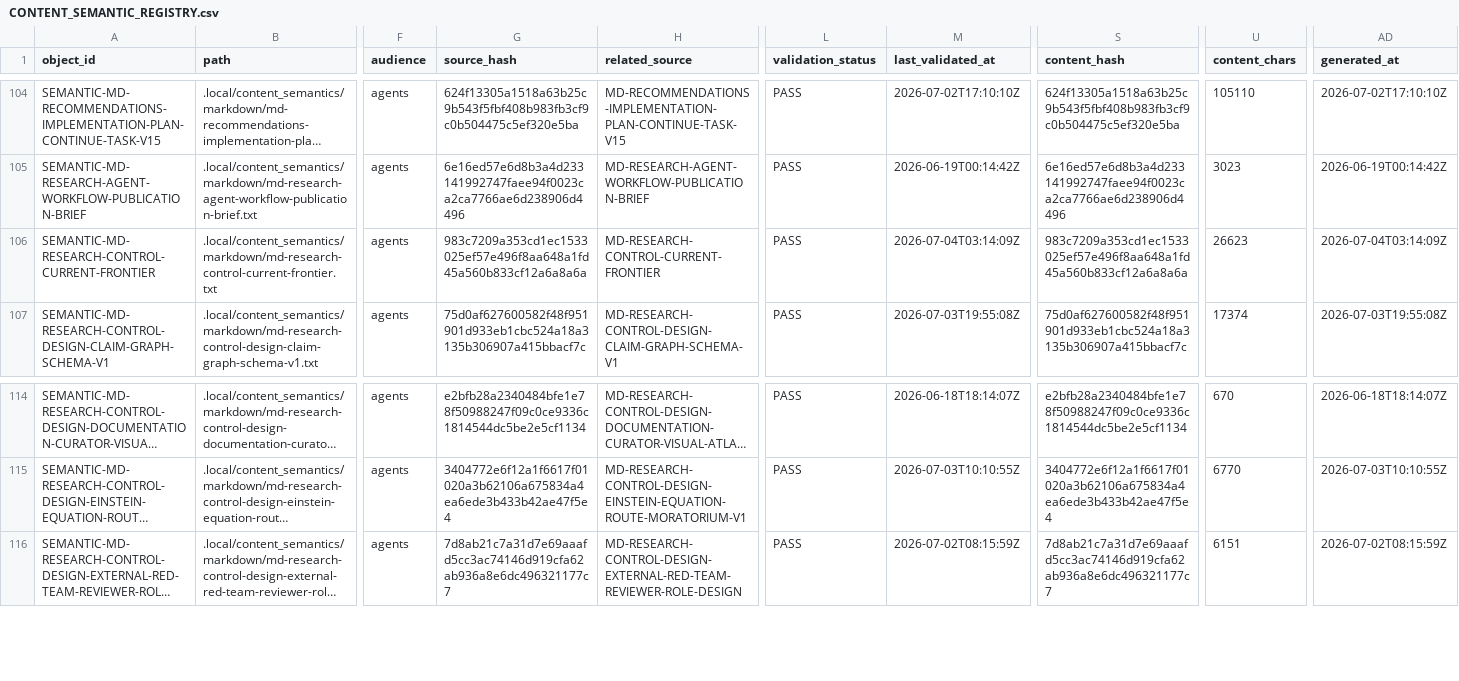
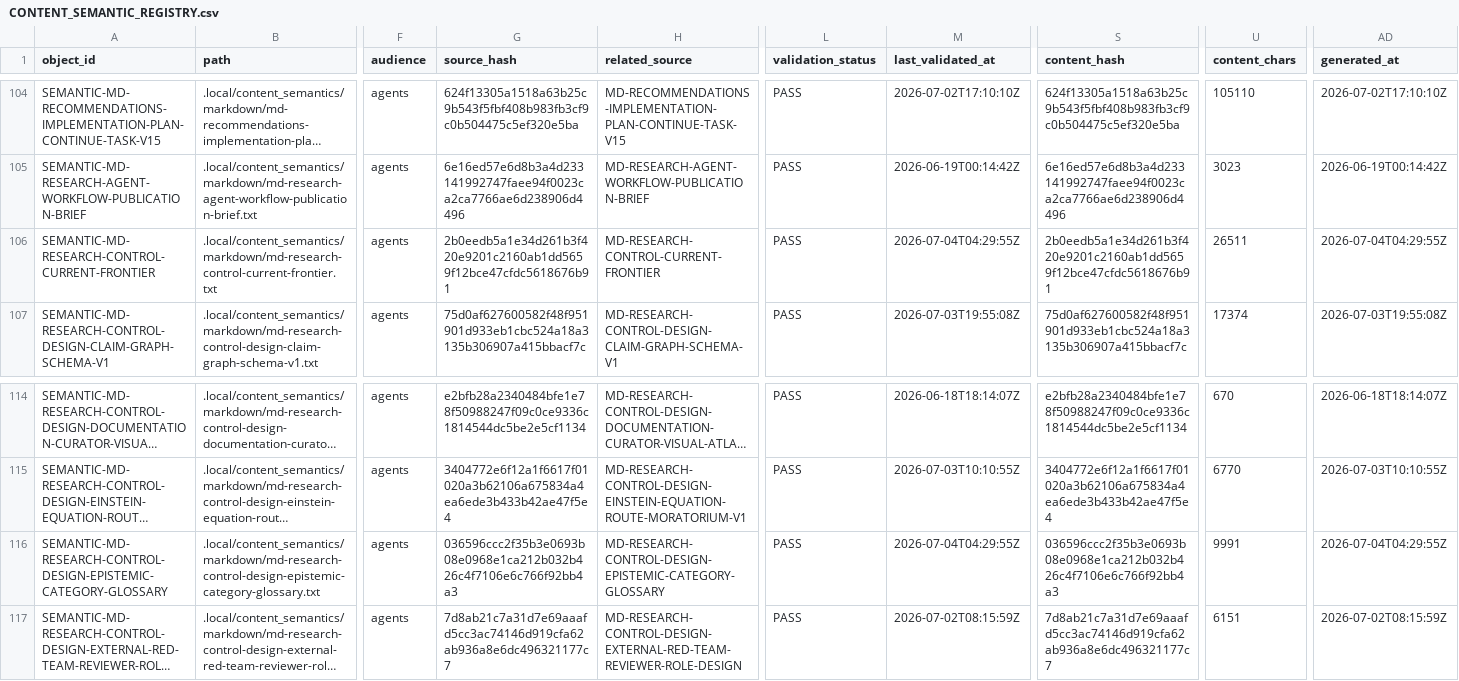
Before and after one commit to AngryOwlAI/The-AEther-Flow, a CSV file: registries/CONTENT_SEMANTIC_REGISTRY.csv, drawn as a sheet; only a part is shown, gaps mark what is left out; long unchanged cells end in …; rows hold the shown columns only; the diff names each change by its address in the sheet, - before the commit and + after, or states it on an @@ line.

Commit message:
Research control: RT-20260704-002 documentation-curator@2.0.0--RT-20260704-002 completion
Decision: DDR-20260704-002

AgentJob: AJ-RT-20260704-002-001

Handoff: handoff-0548

Summary: RT-20260704-002 completed v15 P14-T02 epistemic category glossary with no physics delta.

Validation: memory bootstrap PASS; research-control PASS; diff allowlist PASS

Push: not performed

```diff
--- a/registries/CONTENT_SEMANTIC_REGISTRY.csv
+++ b/registries/CONTENT_SEMANTIC_REGISTRY.csv
-G106 (source_hash): 983c7209a353cd1ec1533025ef57e496f8aa648a1fd45a560b833cf12a6a8a6a
+G106 (source_hash): 2b0eedb5a1e34d261b3f420e9201c2160ab1dd5659f12bce47cfdc5618676b91
-M106 (last_validated_at): 2026-07-04T03:14:09Z
+M106 (last_validated_at): 2026-07-04T04:29:55Z
-S106 (content_hash): 983c7209a353cd1ec1533025ef57e496f8aa648a1fd45a560b833cf12a6a8a6a
+S106 (content_hash): 2b0eedb5a1e34d261b3f420e9201c2160ab1dd5659f12bce47cfdc5618676b91
-U106 (content_chars): 26623
+U106 (content_chars): 26511
-AD106 (generated_at): 2026-07-04T03:14:09Z
+AD106 (generated_at): 2026-07-04T04:29:55Z
+row 116: SEMANTIC-MD-RESEARCH-CONTROL-DESIGN-EPISTEMIC-CATEGORY-GLOSSARY | .local/content_semantics/markdown/md-research-control-design-epistemic-category-glossary.txt | agents | 036596ccc2f35b3e0693b08e0968e1ca212b032b426c4f7106e6c766f92bb4a3 | MD-RESEARCH-CONTROL-DESIGN-EPISTEMIC-CATEGORY-GLOSSARY | PASS | 2026-07-04T04:29:55Z | 036596ccc2f35b3e0693b08e0968e1ca212b032b426c4f7106e6c766f92bb4a3 | 9991 | 2026-07-04T04:29:55Z
```
Also changed, not shown: registries/DIRECTOR_DECISION_REGISTRY.csv, registries/MARKDOWN_SOURCE_REGISTRY.csv, 37 other files.
